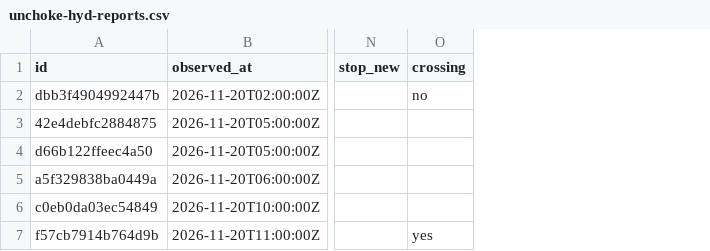
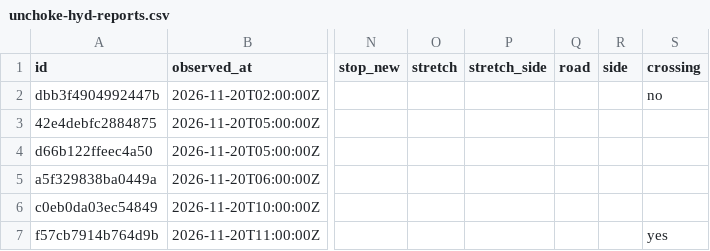
Before and after one commit to hulf-observatory/data, a CSV file: contribute/unchoke-hyd/unchoke-hyd-reports.csv, drawn as a sheet; only a part is shown, gaps mark what is left out; the diff names each change by its address in the sheet, - before the commit and + after, or states it on an @@ line.

Commit message:
Contribute: export of community reports

```diff
--- a/contribute/unchoke-hyd/unchoke-hyd-reports.csv
+++ b/contribute/unchoke-hyd/unchoke-hyd-reports.csv
+column O (stretch), empty
+column P (stretch_side), empty
+column Q (road), empty
+column R (side), empty
```
Also changed, not shown: 3 other files.
